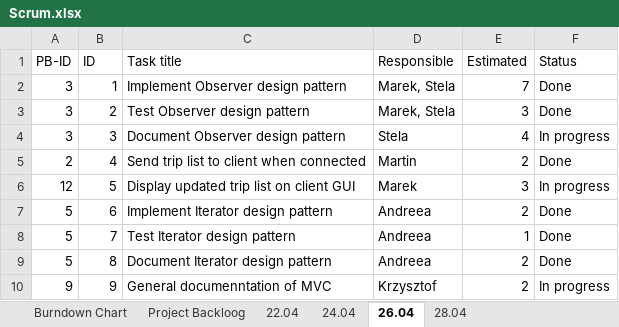
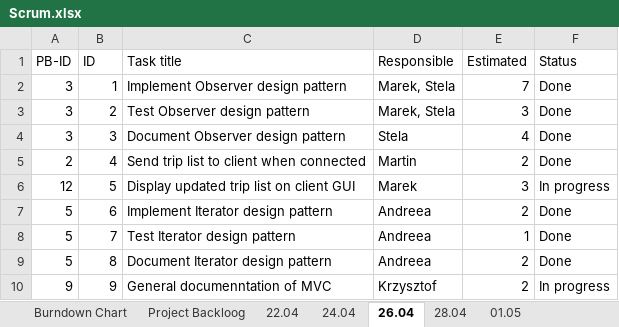
Before and after one commit to Andreea-Buturca/SDJ, an Excel workbook: Documentation/Scrum.xlsx, sheet 26.04, drawn as a sheet; values as stored, in another font and other column widths than the file's, no borders; the diff names each change by its address in the sheet, - before the commit and + after, or states it on an @@ line.

```diff
--- a/Documentation/Scrum.xlsx (sheet 26.04)
+++ b/Documentation/Scrum.xlsx (sheet 26.04)
+sheet tab: 01.05
-F4 (Status): In progress
+F4 (Status): Done
```
Also changed, not shown: sheet Burndown Chart, sheet 24.04, sheet 28.04, sheet Project Backloog, formulas that keep their value, charts or pictures.
